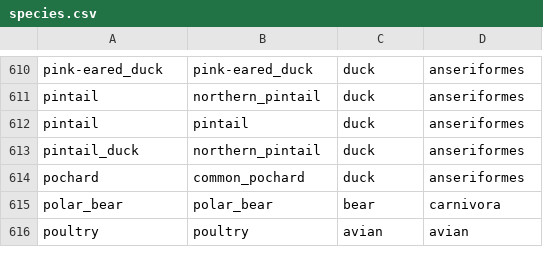
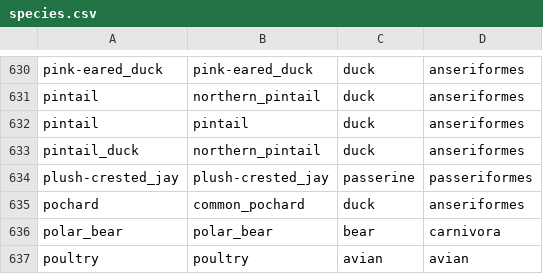
Before and after one commit to moncla-lab/Useful_scripts, a CSV file: avian-species-annotations/species.csv, drawn as a sheet; only a part is shown, gaps mark what is left out; the diff covers the shown part only.

Commit message:
Add files via upload
Added more species which are found in USDA detection data and not in sequence metadata.

```diff
--- a/avian-species-annotations/species.csv
+++ b/avian-species-annotations/species.csv
@@ -613,2 +633,3 @@ pintail,pintail,duck,anseriformes
 pintail_duck,northern_pintail,duck,anseriformes
+plush-crested_jay,plush-crested_jay,passerine,passeriformes
 pochard,common_pochard,duck,anseriformes
```
Also changed, not shown: 32 added rows elsewhere in this file.
